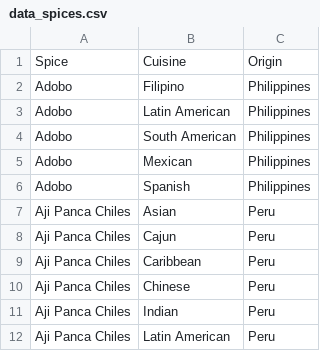
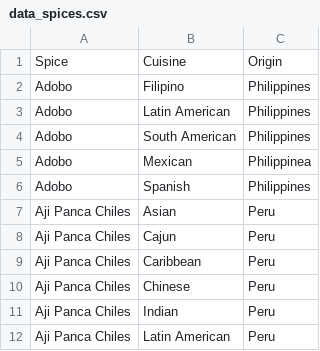
Before and after one commit to njwood/final, a CSV file: final-project/src/data_spices.csv, drawn as a sheet; only a part is shown; the diff names each change by its address in the sheet, - before the commit and + after, or states it on an @@ line.

```diff
--- a/final-project/src/data_spices.csv
+++ b/final-project/src/data_spices.csv
-C5: Philippines
+C5: Philippinea
```
Also changed, not shown: 1 other file.
